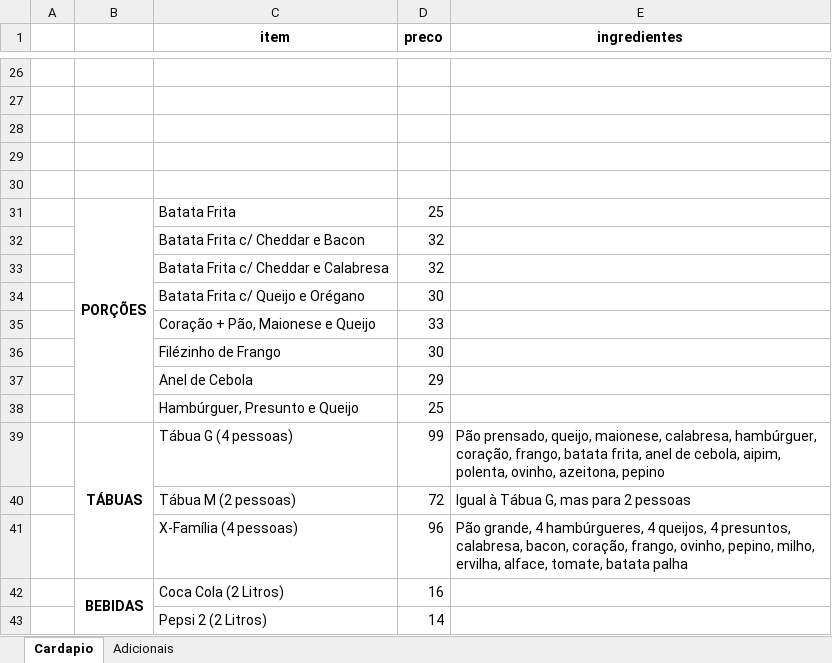
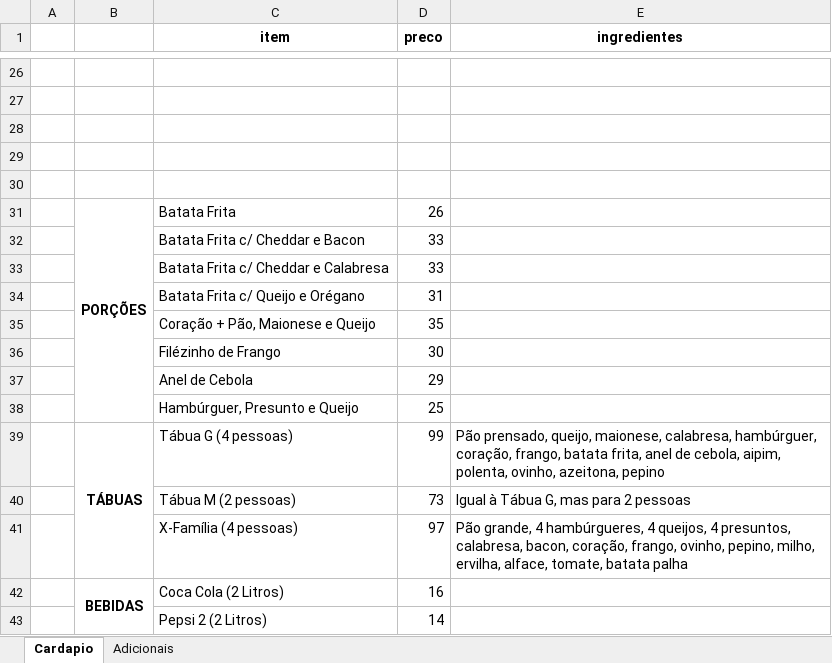
Before and after one commit to tadaieskidaniel-alt/AmericanLanches, an Excel workbook: static/cardapio.xlsx, sheet Cardapio, drawn as a sheet; only a part is shown, gaps mark what is left out; values as stored, in another font and other column widths than the file's, no borders; the diff covers the shown part only; the diff names each change by its address in the sheet, - before the commit and + after, or states it on an @@ line.

```diff
--- a/static/cardapio.xlsx (sheet Cardapio)
+++ b/static/cardapio.xlsx (sheet Cardapio)
-D31 (preco): 25
+D31 (preco): 26
-D32:D33 (preco): 32
+D32:D33 (preco): 33
-D34 (preco): 30
+D34 (preco): 31
-D35 (preco): 33
+D35 (preco): 35
-D40 (preco): 72
+D40 (preco): 73
-D41 (preco): 96
+D41 (preco): 97
```
Also changed, not shown: 18 edited cells elsewhere in this sheet, sheet Adicionais, 2 other files.
